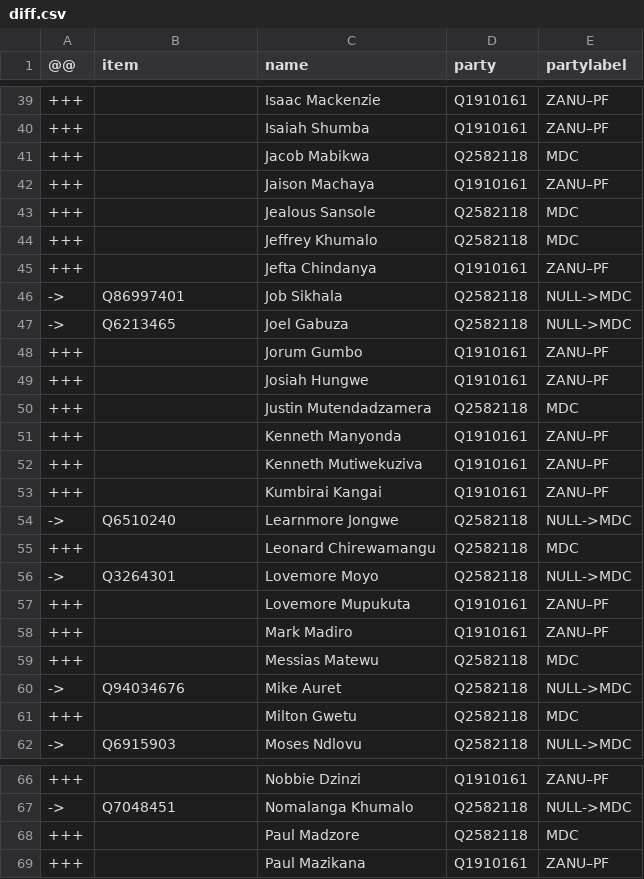
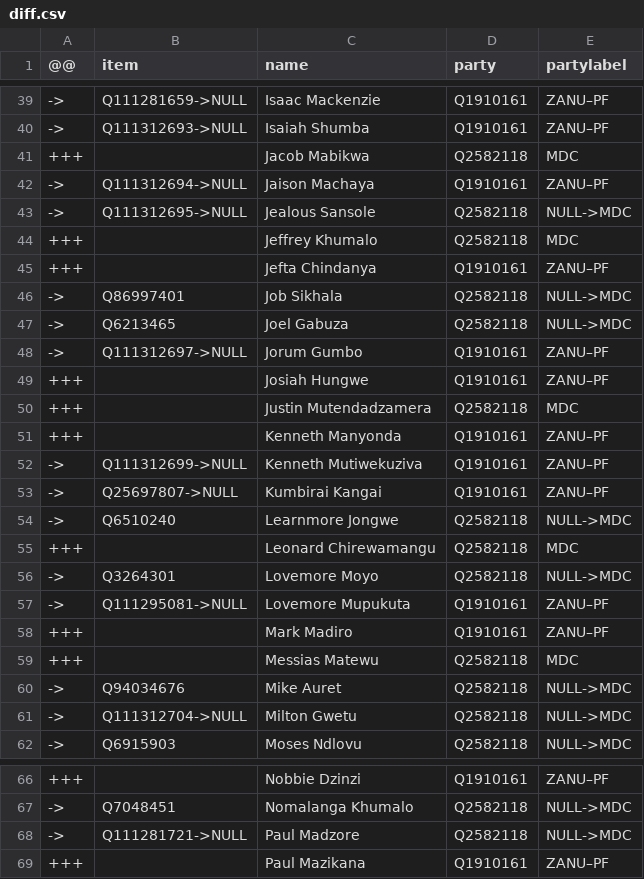
Before and after one commit to every-politician-scrapers/zimbabwe, a CSV file: sources/assembly-5-wp/diff.csv, drawn as a sheet; only a part is shown, gaps mark what is left out; the diff covers the shown part only.

```diff
--- a/sources/assembly-5-wp/diff.csv
+++ b/sources/assembly-5-wp/diff.csv
@@ -39,6 +39,6 @@
-+++,,Isaac Mackenzie,Q1910161,ZANU–PF
-+++,,Isaiah Shumba,Q1910161,ZANU–PF
+->,Q111281659->NULL,Isaac Mackenzie,Q1910161,ZANU–PF
+->,Q111312693->NULL,Isaiah Shumba,Q1910161,ZANU–PF
 +++,,Jacob Mabikwa,Q2582118,MDC
-+++,,Jaison Machaya,Q1910161,ZANU–PF
-+++,,Jealous Sansole,Q2582118,MDC
+->,Q111312694->NULL,Jaison Machaya,Q1910161,ZANU–PF
+->,Q111312695->NULL,Jealous Sansole,Q2582118,NULL->MDC
 +++,,Jeffrey Khumalo,Q2582118,MDC
@@ -47,3 +47,3 @@
 ->,Q6213465,Joel Gabuza,Q2582118,NULL->MDC
-+++,,Jorum Gumbo,Q1910161,ZANU–PF
+->,Q111312697->NULL,Jorum Gumbo,Q1910161,ZANU–PF
 +++,,Josiah Hungwe,Q1910161,ZANU–PF
@@ -51,4 +51,4 @@
 +++,,Kenneth Manyonda,Q1910161,ZANU–PF
-+++,,Kenneth Mutiwekuziva,Q1910161,ZANU–PF
-+++,,Kumbirai Kangai,Q1910161,ZANU–PF
+->,Q111312699->NULL,Kenneth Mutiwekuziva,Q1910161,ZANU–PF
+->,Q25697807->NULL,Kumbirai Kangai,Q1910161,ZANU–PF
 ->,Q6510240,Learnmore Jongwe,Q2582118,NULL->MDC
@@ -56,3 +56,3 @@
 ->,Q3264301,Lovemore Moyo,Q2582118,NULL->MDC
-+++,,Lovemore Mupukuta,Q1910161,ZANU–PF
+->,Q111295081->NULL,Lovemore Mupukuta,Q1910161,ZANU–PF
 +++,,Mark Madiro,Q1910161,ZANU–PF
@@ -60,3 +60,3 @@
 ->,Q94034676,Mike Auret,Q2582118,NULL->MDC
-+++,,Milton Gwetu,Q2582118,MDC
+->,Q111312704->NULL,Milton Gwetu,Q2582118,NULL->MDC
 ->,Q6915903,Moses Ndlovu,Q2582118,NULL->MDC
@@ -67,3 +67,3 @@
 ->,Q7048451,Nomalanga Khumalo,Q2582118,NULL->MDC
-+++,,Paul Madzore,Q2582118,MDC
+->,Q111281721->NULL,Paul Madzore,Q2582118,NULL->MDC
 +++,,Paul Mazikana,Q1910161,ZANU–PF
```
Also changed, not shown: 56 edited cells elsewhere in this file, sources/assembly-5-wp/wikidata.csv.
